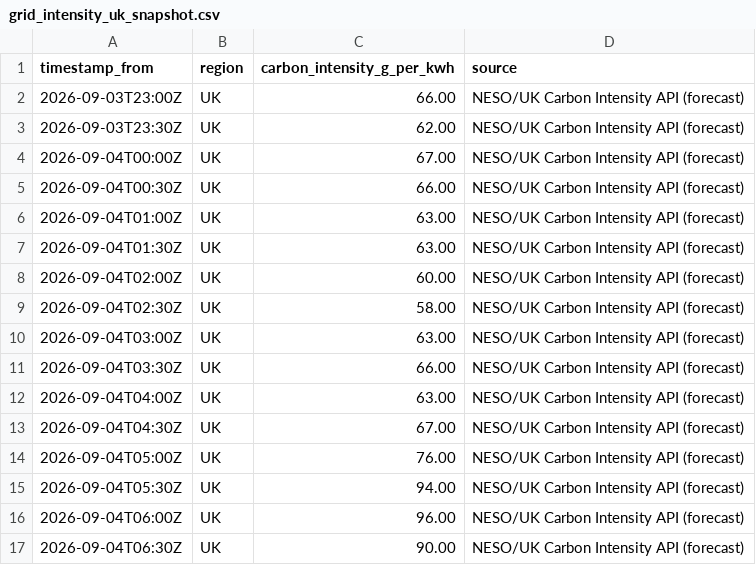
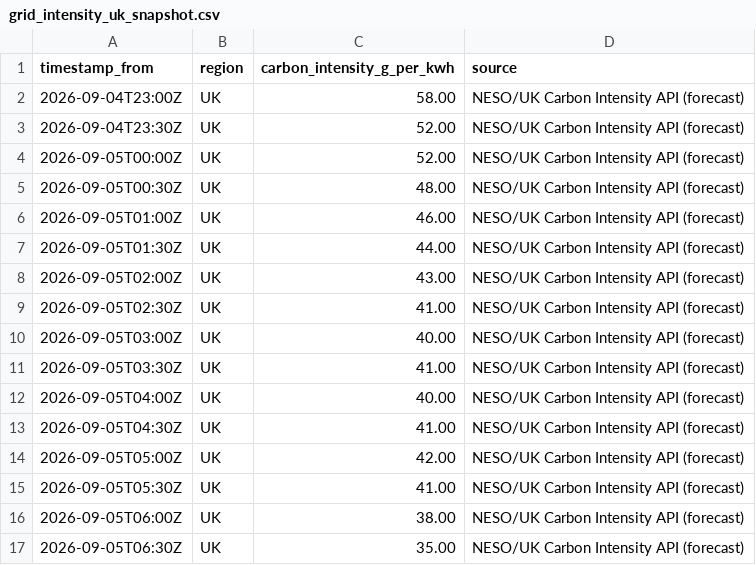
Before and after one commit to vlad12-k/green-ai-sizer-mvp, a CSV file: data/grid_intensity_uk_snapshot.csv, drawn as a sheet; only a part is shown; the diff covers the shown part only.

Commit message:
data: refresh UK grid intensity snapshot (auto) (#147)
Co-authored-by: github-actions[bot] <github-actions[bot]@users.noreply.github.com>

```diff
--- a/data/grid_intensity_uk_snapshot.csv
+++ b/data/grid_intensity_uk_snapshot.csv
@@ -1,17 +1,17 @@
 timestamp_from,region,carbon_intensity_g_per_kwh,source
-2026-09-03T23:00Z,UK,66.00,NESO/UK Carbon Intensity API (forecast)
-2026-09-03T23:30Z,UK,62.00,NESO/UK Carbon Intensity API (forecast)
-2026-09-04T00:00Z,UK,67.00,NESO/UK Carbon Intensity API (forecast)
-2026-09-04T00:30Z,UK,66.00,NESO/UK Carbon Intensity API (forecast)
-2026-09-04T01:00Z,UK,63.00,NESO/UK Carbon Intensity API (forecast)
-2026-09-04T01:30Z,UK,63.00,NESO/UK Carbon Intensity API (forecast)
-2026-09-04T02:00Z,UK,60.00,NESO/UK Carbon Intensity API (forecast)
-2026-09-04T02:30Z,UK,58.00,NESO/UK Carbon Intensity API (forecast)
-2026-09-04T03:00Z,UK,63.00,NESO/UK Carbon Intensity API (forecast)
-2026-09-04T03:30Z,UK,66.00,NESO/UK Carbon Intensity API (forecast)
-2026-09-04T04:00Z,UK,63.00,NESO/UK Carbon Intensity API (forecast)
-2026-09-04T04:30Z,UK,67.00,NESO/UK Carbon Intensity API (forecast)
-2026-09-04T05:00Z,UK,76.00,NESO/UK Carbon Intensity API (forecast)
-2026-09-04T05:30Z,UK,94.00,NESO/UK Carbon Intensity API (forecast)
-2026-09-04T06:00Z,UK,96.00,NESO/UK Carbon Intensity API (forecast)
-2026-09-04T06:30Z,UK,90.00,NESO/UK Carbon Intensity API (forecast)
+2026-09-04T23:00Z,UK,58.00,NESO/UK Carbon Intensity API (forecast)
+2026-09-04T23:30Z,UK,52.00,NESO/UK Carbon Intensity API (forecast)
+2026-09-05T00:00Z,UK,52.00,NESO/UK Carbon Intensity API (forecast)
+2026-09-05T00:30Z,UK,48.00,NESO/UK Carbon Intensity API (forecast)
+2026-09-05T01:00Z,UK,46.00,NESO/UK Carbon Intensity API (forecast)
+2026-09-05T01:30Z,UK,44.00,NESO/UK Carbon Intensity API (forecast)
+2026-09-05T02:00Z,UK,43.00,NESO/UK Carbon Intensity API (forecast)
+2026-09-05T02:30Z,UK,41.00,NESO/UK Carbon Intensity API (forecast)
+2026-09-05T03:00Z,UK,40.00,NESO/UK Carbon Intensity API (forecast)
+2026-09-05T03:30Z,UK,41.00,NESO/UK Carbon Intensity API (forecast)
+2026-09-05T04:00Z,UK,40.00,NESO/UK Carbon Intensity API (forecast)
+2026-09-05T04:30Z,UK,41.00,NESO/UK Carbon Intensity API (forecast)
+2026-09-05T05:00Z,UK,42.00,NESO/UK Carbon Intensity API (forecast)
+2026-09-05T05:30Z,UK,41.00,NESO/UK Carbon Intensity API (forecast)
+2026-09-05T06:00Z,UK,38.00,NESO/UK Carbon Intensity API (forecast)
+2026-09-05T06:30Z,UK,35.00,NESO/UK Carbon Intensity API (forecast)
```
Also changed, not shown: 64 edited cells elsewhere in this file, 2 other files.
